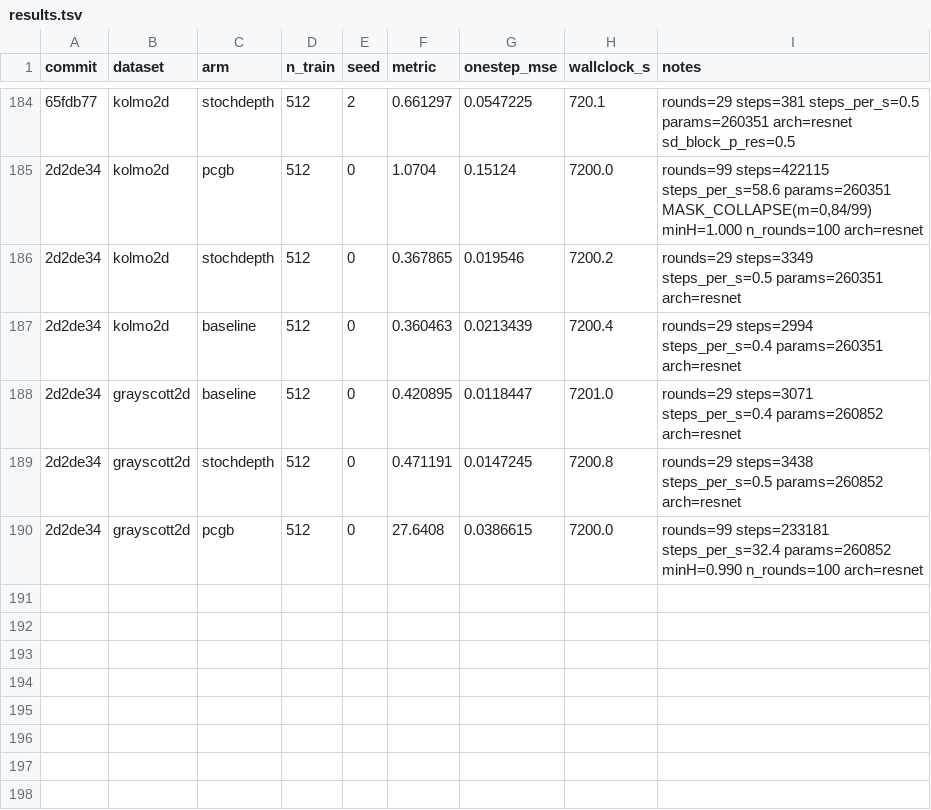
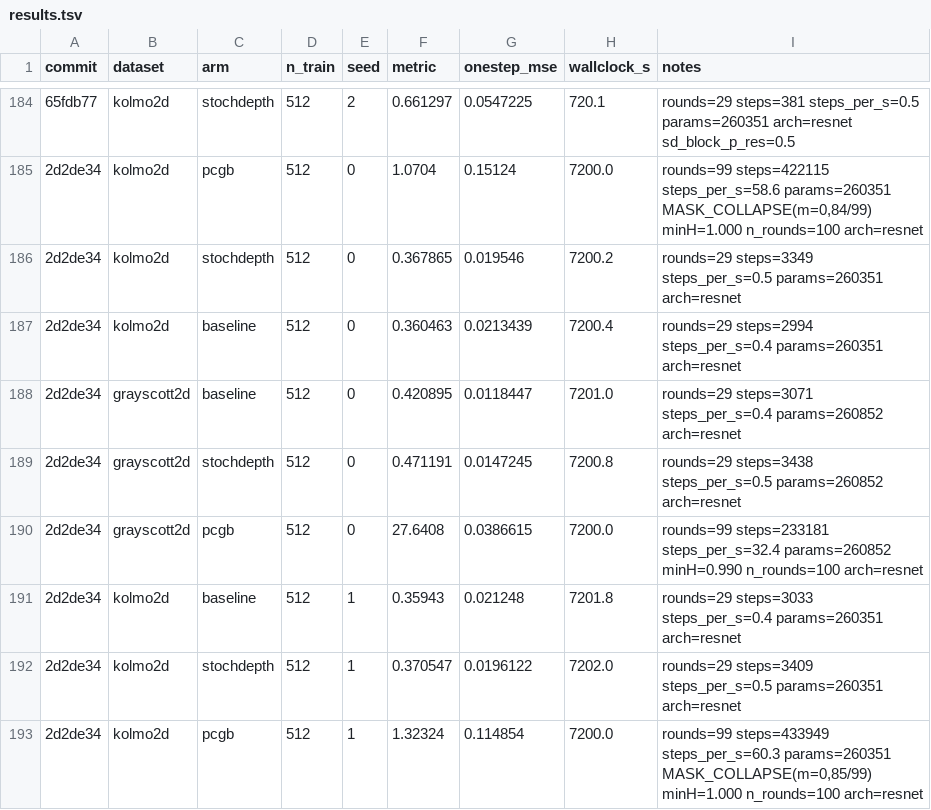
Before and after one commit to gideonite/Samudra, a TSV file: experiments/pcgb_toy/resnet/results.tsv, drawn as a sheet; only a part is shown, gaps mark what is left out; the diff names each change by its address in the sheet, - before the commit and + after, or states it on an @@ line.

```diff
--- a/experiments/pcgb_toy/resnet/results.tsv
+++ b/experiments/pcgb_toy/resnet/results.tsv
+row 191: 2d2de34 | kolmo2d | baseline | 512 | 1 | 0.35943 | 0.021248 | 7201.8 | rounds=29 steps=3033 steps_per_s=0.4 params=260351 arch=resnet
+row 192: 2d2de34 | kolmo2d | stochdepth | 512 | 1 | 0.370547 | 0.0196122 | 7202.0 | rounds=29 steps=3409 steps_per_s=0.5 params=260351 arch=resnet
+row 193: 2d2de34 | kolmo2d | pcgb | 512 | 1 | 1.32324 | 0.114854 | 7200.0 | rounds=99 steps=433949 steps_per_s=60.3 params=260351 MASK_COLLAPSE(m=0,85/99) minH=1.000 n_rounds=100 arch=resnet
```
